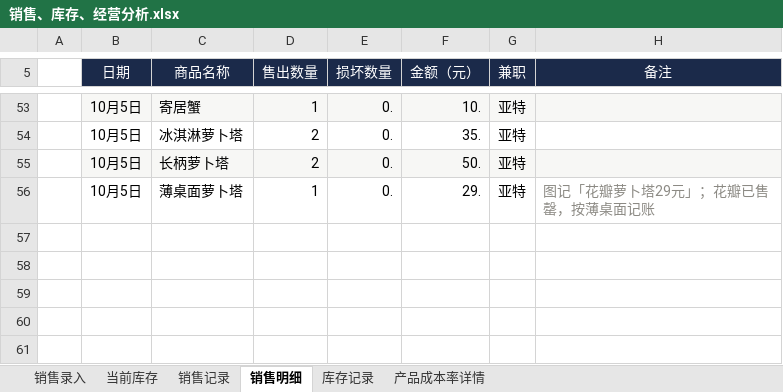
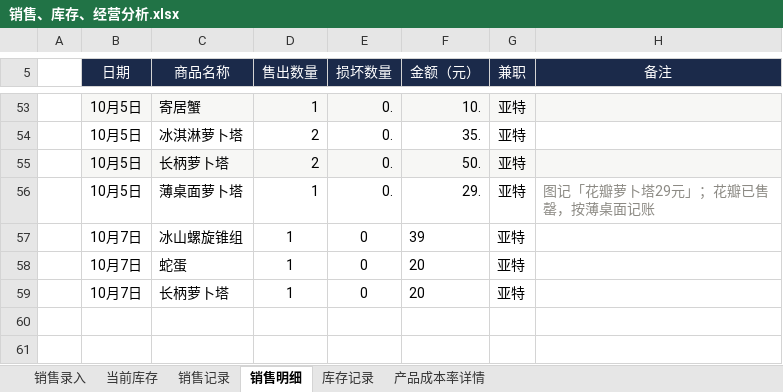
Before and after one commit to QingTian07/stall-data, an Excel workbook: 销售、库存、经营分析.xlsx, sheet 销售明细, drawn as a sheet; only a part is shown, gaps mark what is left out; values as stored, in another font and other column widths than the file's, no borders; the diff names each change by its address in the sheet, - before the commit and + after, or states it on an @@ line.

```diff
--- a/销售、库存、经营分析.xlsx (sheet 销售明细)
+++ b/销售、库存、经营分析.xlsx (sheet 销售明细)
-row 57: (empty)
+row 57:  | 10月7日 | 冰山螺旋锥组 | 1 | 0 | 39 | 亚特
-row 58: (empty)
+row 58:  | 10月7日 | 蛇蛋 | 1 | 0 | 20 | 亚特
-row 59: (empty)
+row 59:  | 10月7日 | 长柄萝卜塔 | 1 | 0 | 20 | 亚特
```
Also changed, not shown: sheet 产品成本率详情, sheet 销售记录, sheet 当前库存.
